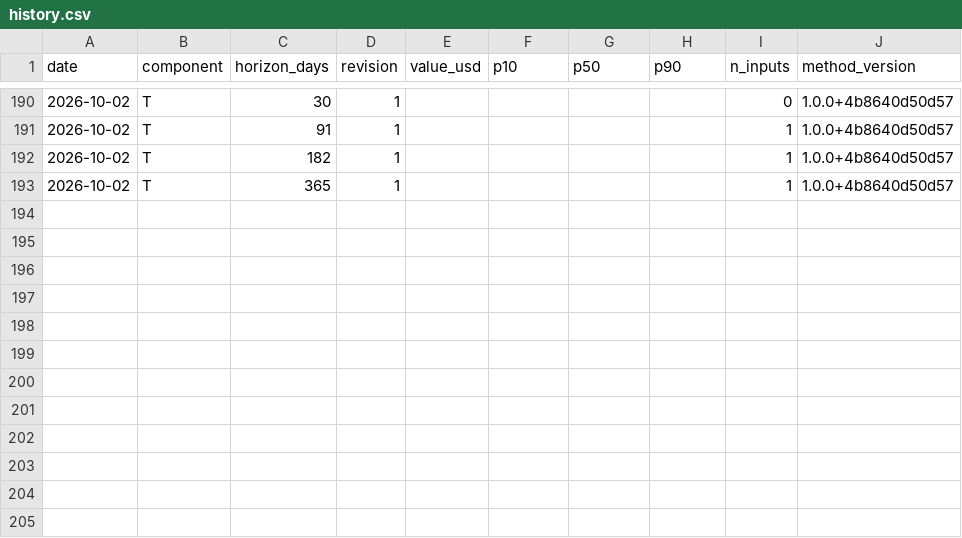
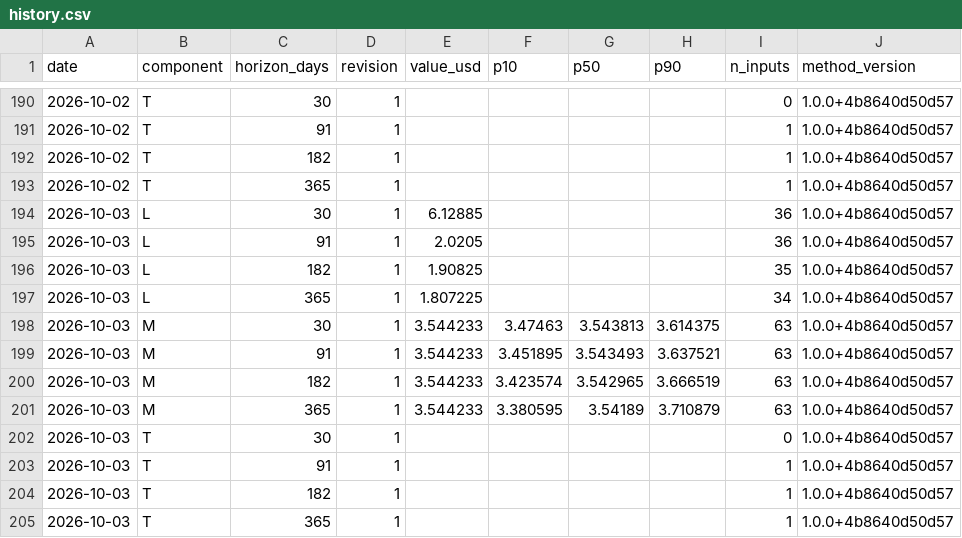
Before and after one commit to markrusch/Compute-Indices, a CSV file: site/data/forward/history.csv, drawn as a sheet; only a part is shown, gaps mark what is left out; the diff names each change by its address in the sheet, - before the commit and + after, or states it on an @@ line.

```diff
--- a/site/data/forward/history.csv
+++ b/site/data/forward/history.csv
+row 194: 2026-10-03 | L | 30 | 1 | 6.12885 |  |  |  | 36 | 1.0.0+4b8640d50d57
+row 195: 2026-10-03 | L | 91 | 1 | 2.0205 |  |  |  | 36 | 1.0.0+4b8640d50d57
+row 196: 2026-10-03 | L | 182 | 1 | 1.90825 |  |  |  | 35 | 1.0.0+4b8640d50d57
+row 197: 2026-10-03 | L | 365 | 1 | 1.807225 |  |  |  | 34 | 1.0.0+4b8640d50d57
+row 198: 2026-10-03 | M | 30 | 1 | 3.544233 | 3.47463 | 3.543813 | 3.614375 | 63 | 1.0.0+4b8640d50d57
+row 199: 2026-10-03 | M | 91 | 1 | 3.544233 | 3.451895 | 3.543493 | 3.637521 | 63 | 1.0.0+4b8640d50d57
+row 200: 2026-10-03 | M | 182 | 1 | 3.544233 | 3.423574 | 3.542965 | 3.666519 | 63 | 1.0.0+4b8640d50d57
+row 201: 2026-10-03 | M | 365 | 1 | 3.544233 | 3.380595 | 3.54189 | 3.710879 | 63 | 1.0.0+4b8640d50d57
+row 202: 2026-10-03 | T | 30 | 1 |  |  |  |  | 0 | 1.0.0+4b8640d50d57
+row 203: 2026-10-03 | T | 91 | 1 |  |  |  |  | 1 | 1.0.0+4b8640d50d57
+row 204: 2026-10-03 | T | 182 | 1 |  |  |  |  | 1 | 1.0.0+4b8640d50d57
+row 205: 2026-10-03 | T | 365 | 1 |  |  |  |  | 1 | 1.0.0+4b8640d50d57
```
Also changed, not shown: site/data/index_history.csv, site/data/spot/daily.csv, 53 other files.
